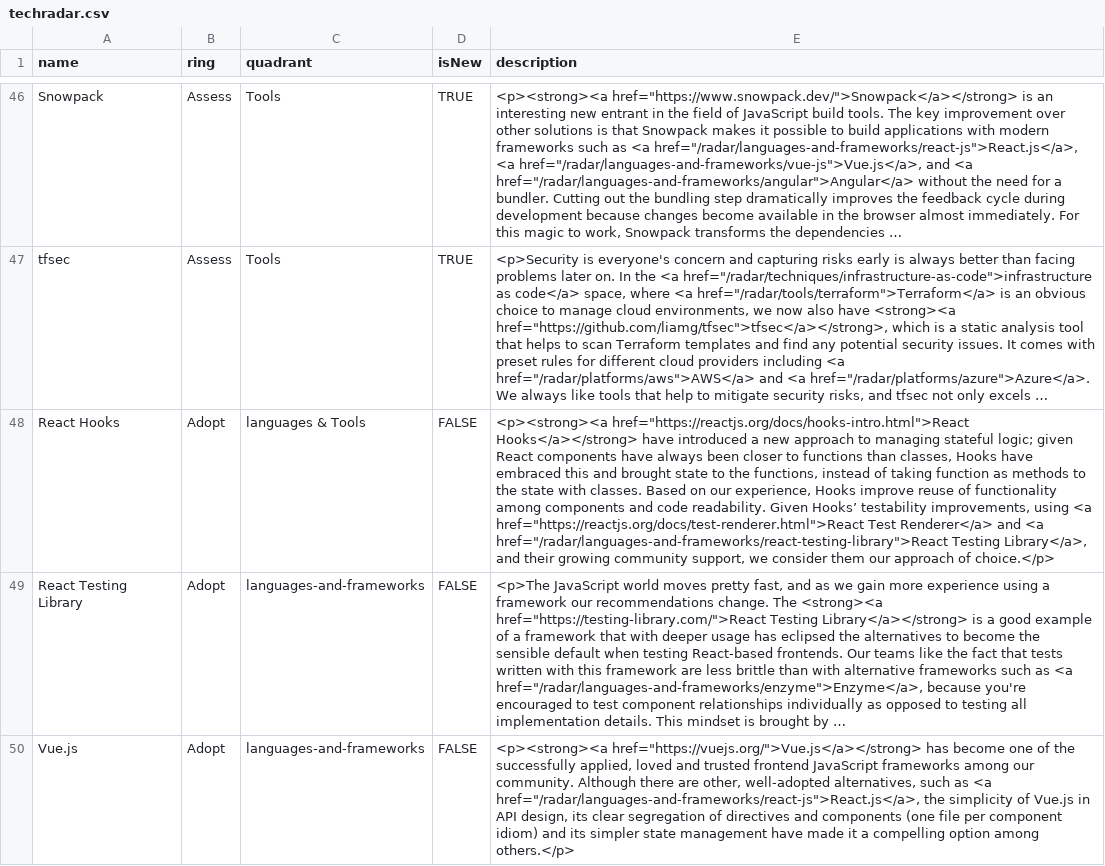
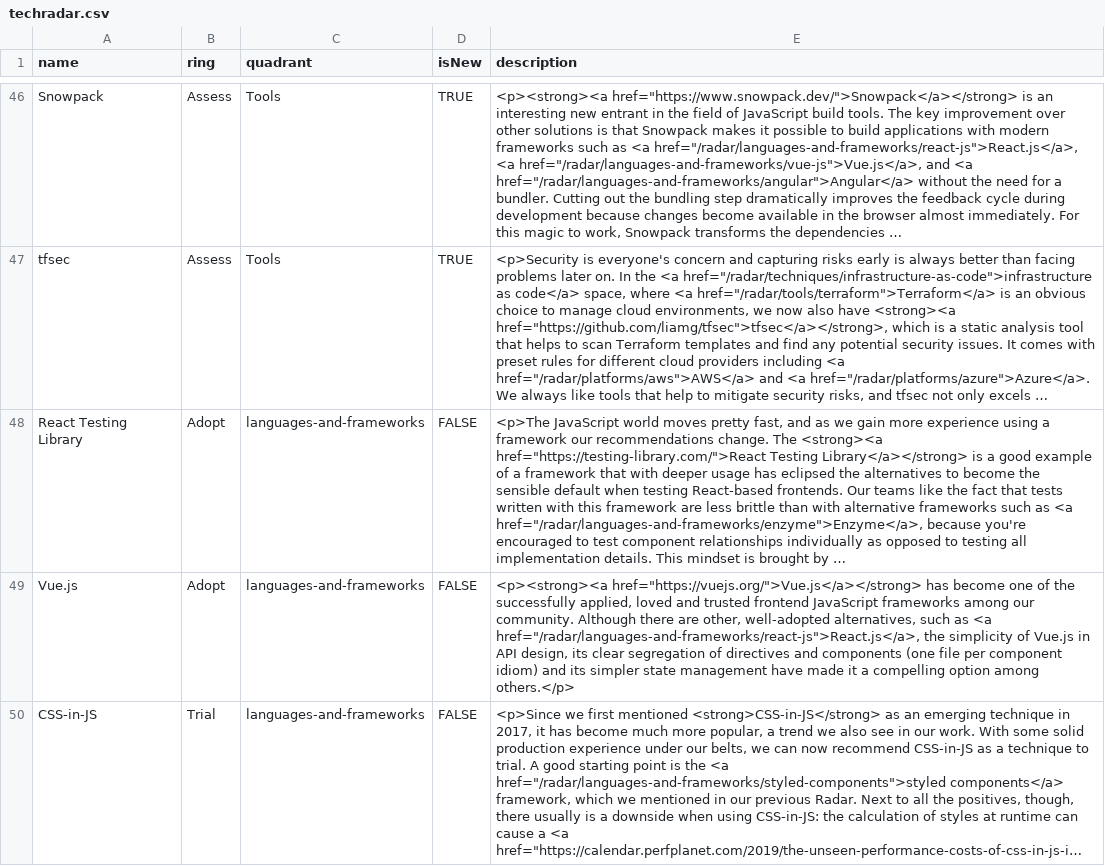
Before and after one commit to samuel-kay/techradar, a CSV file: techradar.csv, drawn as a sheet; only a part is shown, gaps mark what is left out; the shorter side is filled out with more unchanged rows; long unchanged cells end in …; the diff names each change by its address in the sheet, - before the commit and + after, or states it on an @@ line.

Commit message:
Add files via upload

```diff
--- a/techradar.csv
+++ b/techradar.csv
-row 48: React Hooks | Adopt | languages & Tools | FALSE | <p><strong><a href="https://reactjs.org/docs/hooks-intro.html">React Hooks</a></strong> have introduced a new approach to managing stateful logic; given React components have always been closer to functions than classes, Hooks have embraced this and brought state to the functions, instead of taking function as methods to the state with classes. Based on our experience, Hooks improve reuse of functionality among components and code readability. Given Hooks’ testability improvements, using <a href="https://reactjs.org/docs/test-renderer.html">React Test Renderer</a> and <a href="/radar/languages-and-frameworks/react-testing-library">React Testing Library</a>, and their growing community support, we consider them our approach of choice.</p>
```
